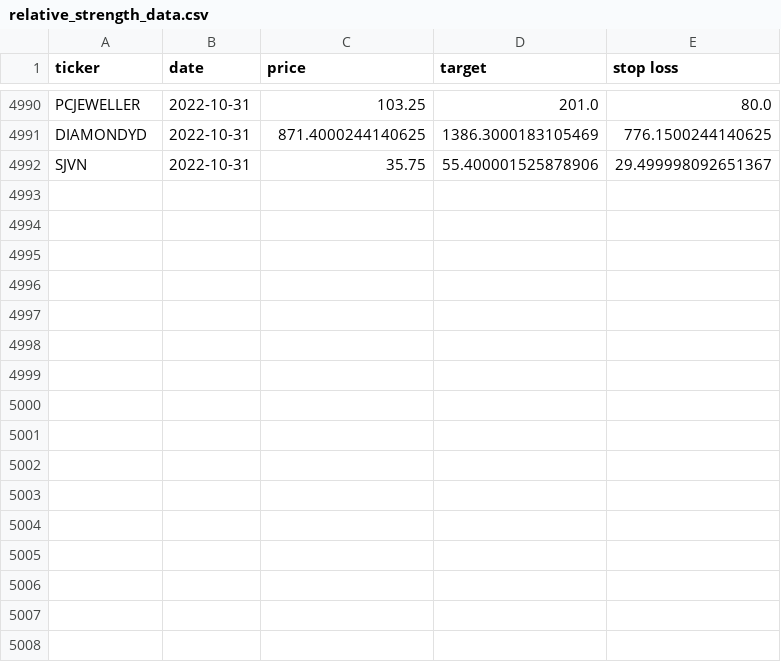
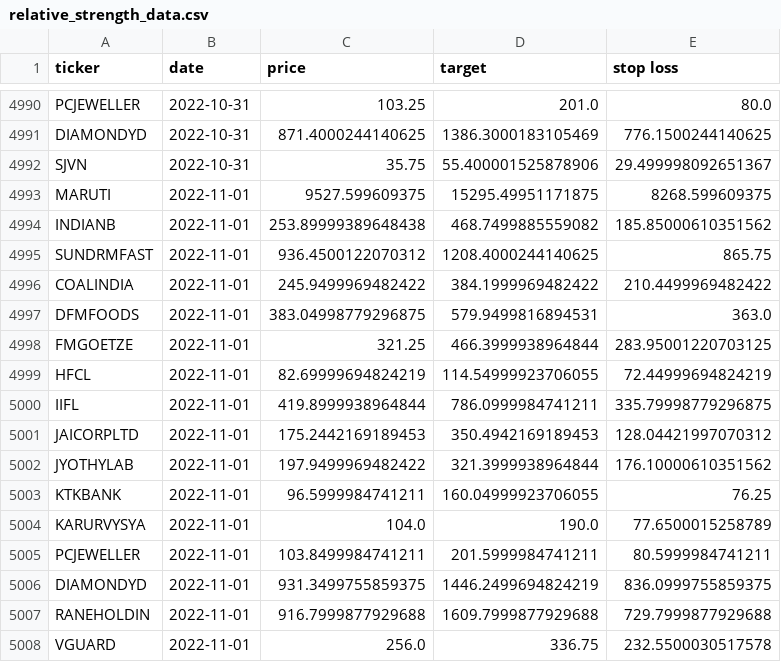
Before and after one commit to sswtlshth/ticker_data, a CSV file: output/relative_strength_data.csv, drawn as a sheet; only a part is shown, gaps mark what is left out; the diff names each change by its address in the sheet, - before the commit and + after, or states it on an @@ line.

Commit message:
automated script

```diff
--- a/output/relative_strength_data.csv
+++ b/output/relative_strength_data.csv
+row 4993: MARUTI | 2022-11-01 | 9527.599609375 | 15295.49951171875 | 8268.599609375
+row 4994: INDIANB | 2022-11-01 | 253.89999389648438 | 468.7499885559082 | 185.85000610351562
+row 4995: SUNDRMFAST | 2022-11-01 | 936.4500122070312 | 1208.4000244140625 | 865.75
+row 4996: COALINDIA | 2022-11-01 | 245.9499969482422 | 384.1999969482422 | 210.4499969482422
+row 4997: DFMFOODS | 2022-11-01 | 383.04998779296875 | 579.9499816894531 | 363.0
+row 4998: FMGOETZE | 2022-11-01 | 321.25 | 466.3999938964844 | 283.95001220703125
+row 4999: HFCL | 2022-11-01 | 82.69999694824219 | 114.54999923706055 | 72.44999694824219
+row 5000: IIFL | 2022-11-01 | 419.8999938964844 | 786.0999984741211 | 335.79998779296875
+row 5001: JAICORPLTD | 2022-11-01 | 175.2442169189453 | 350.4942169189453 | 128.04421997070312
+row 5002: JYOTHYLAB | 2022-11-01 | 197.9499969482422 | 321.3999938964844 | 176.10000610351562
+row 5003: KTKBANK | 2022-11-01 | 96.5999984741211 | 160.04999923706055 | 76.25
+row 5004: KARURVYSYA | 2022-11-01 | 104.0 | 190.0 | 77.6500015258789
+row 5005: PCJEWELLER | 2022-11-01 | 103.8499984741211 | 201.5999984741211 | 80.5999984741211
+row 5006: DIAMONDYD | 2022-11-01 | 931.3499755859375 | 1446.2499694824219 | 836.0999755859375
+row 5007: RANEHOLDIN | 2022-11-01 | 916.7999877929688 | 1609.7999877929688 | 729.7999877929688
+row 5008: VGUARD | 2022-11-01 | 256.0 | 336.75 | 232.5500030517578
```
